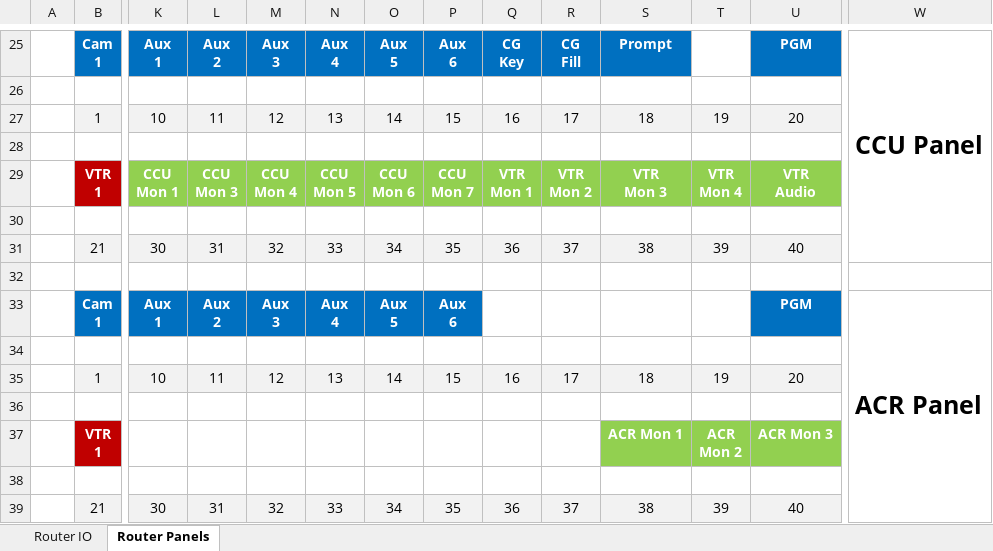
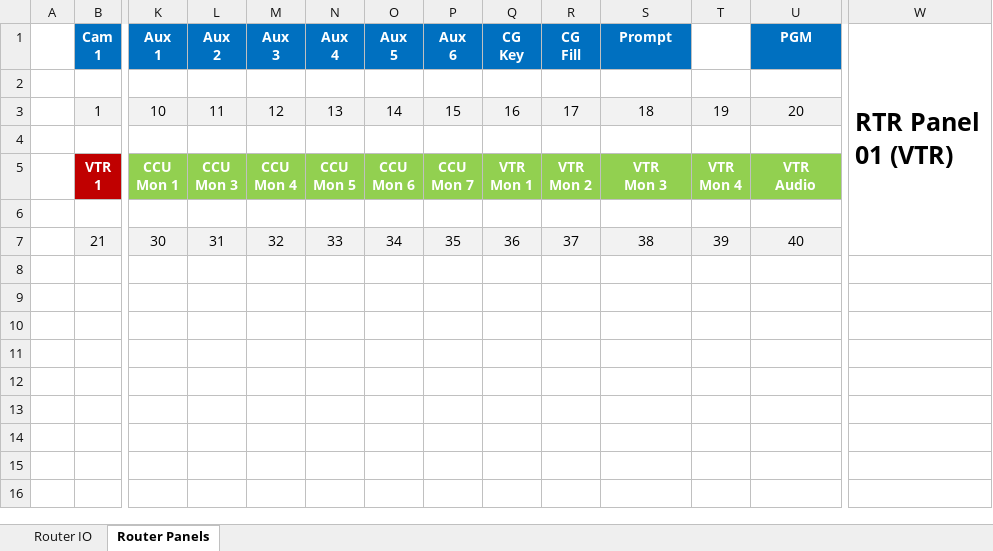
Before and after one commit to group6tech/ssftv-studio, an Excel workbook: Router.xlsx, sheet Router Panels, drawn as a sheet; only a part is shown, gaps mark what is left out; values as stored, in another font and other column widths than the file's, no borders; removed rows and columns are numbered as before the commit, all else as after; rows hold the shown columns only; ↵ is a line break in a cell; the diff covers the shown part only; the diff names each change by its address in the sheet, - before the commit and + after, or states it on an @@ line.

Commit message:
Remove RTR Panel 02
ACR will use software panels

```diff
--- a/Router.xlsx (sheet Router Panels)
+++ b/Router.xlsx (sheet Router Panels)
-W1: CCU Panel
+W1: RTR Panel 01 (VTR)
-W25:W31 merged
+W1:W7 merged
-row 30: (empty)
-row 31:  | 21 | 30 | 31 | 32 | 33 | 34 | 35 | 36 | 37 | 38 | 39 | 40
-row 32: (empty)
-row 33:  | Cam ↵ 1 | Aux ↵ 1 | Aux ↵ 2 | Aux ↵ 3 | Aux ↵ 4 | Aux ↵ 5 | Aux ↵ 6 |  |  |  |  | PGM | ACR Panel
-row 34: (empty)
-row 35:  | 1 | 10 | 11 | 12 | 13 | 14 | 15 | 16 | 17 | 18 | 19 | 20
-row 36: (empty)
-row 37:  | VTR ↵ 1 |  |  |  |  |  |  |  |  | ACR Mon 1 | ACR ↵ Mon 2 | ACR Mon 3
```
Also changed, not shown: 24 removed rows elsewhere in this sheet, Cables.xlsx, 1 other file.
